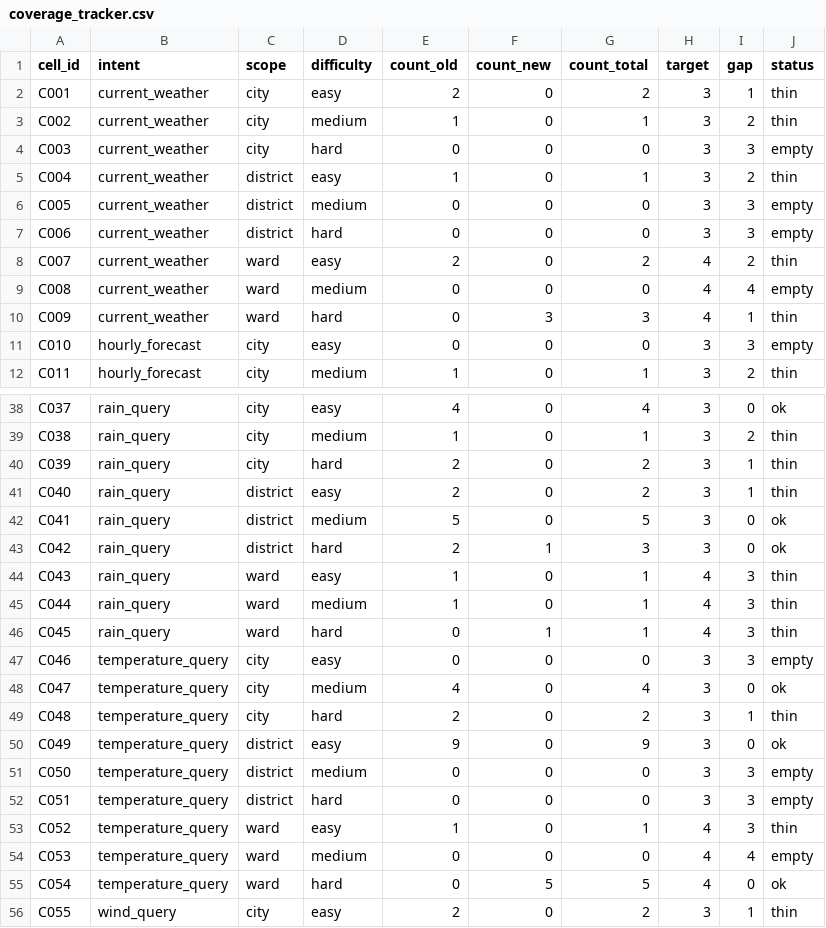
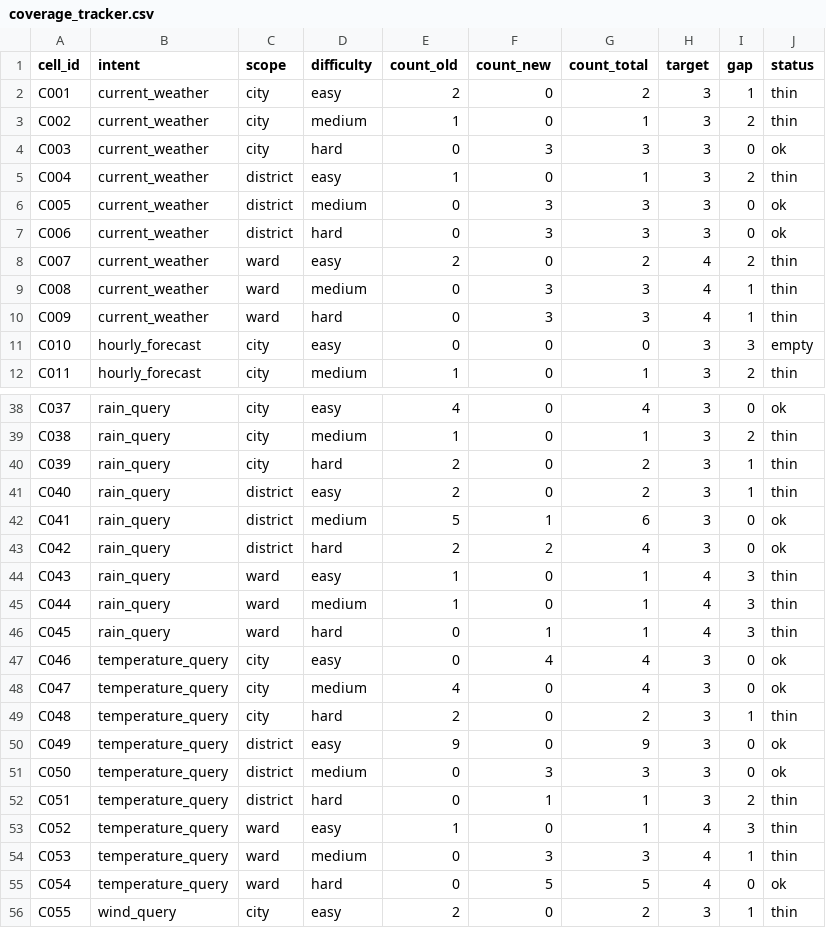
Before and after one commit to drago467/Chatbot_HaNoi_Weather, a CSV file: data/evaluation/v2/coverage_tracker.csv, drawn as a sheet; only a part is shown, gaps mark what is left out; the diff covers the shown part only.

Commit message:
PR-B.3: dataset v2 batch02 (52 câu mới, city+district focus)
Sinh batch02 = 42 candidates ở 14 cells (4 city + 5 district + 5 ward) + 5 edge cases (far-future abstain, ambiguous district clarification, multi-intent rain+UV, anaphoric temp, non-weather động đất abstain) + 5 paraphrases (telex, văn nói, ward/district swap). Cumulative: 100 câu mới sau batch01+02.

Coverage matrix: 40/135 ok, 71 thin, 24 còn empty. Total 284/485 questions in matrix (~58%).

```diff
--- a/data/evaluation/v2/coverage_tracker.csv
+++ b/data/evaluation/v2/coverage_tracker.csv
@@ -3,8 +3,8 @@ C001,current_weather,city,easy,2,0,2,3,1,thin
 C002,current_weather,city,medium,1,0,1,3,2,thin
-C003,current_weather,city,hard,0,0,0,3,3,empty
+C003,current_weather,city,hard,0,3,3,3,0,ok
 C004,current_weather,district,easy,1,0,1,3,2,thin
-C005,current_weather,district,medium,0,0,0,3,3,empty
-C006,current_weather,district,hard,0,0,0,3,3,empty
+C005,current_weather,district,medium,0,3,3,3,0,ok
+C006,current_weather,district,hard,0,3,3,3,0,ok
 C007,current_weather,ward,easy,2,0,2,4,2,thin
-C008,current_weather,ward,medium,0,0,0,4,4,empty
+C008,current_weather,ward,medium,0,3,3,4,1,thin
 C009,current_weather,ward,hard,0,3,3,4,1,thin
@@ -41,4 +41,4 @@ C039,rain_query,city,hard,2,0,2,3,1,thin
 C040,rain_query,district,easy,2,0,2,3,1,thin
-C041,rain_query,district,medium,5,0,5,3,0,ok
-C042,rain_query,district,hard,2,1,3,3,0,ok
+C041,rain_query,district,medium,5,1,6,3,0,ok
+C042,rain_query,district,hard,2,2,4,3,0,ok
 C043,rain_query,ward,easy,1,0,1,4,3,thin
@@ -46,3 +46,3 @@ C044,rain_query,ward,medium,1,0,1,4,3,thin
 C045,rain_query,ward,hard,0,1,1,4,3,thin
-C046,temperature_query,city,easy,0,0,0,3,3,empty
+C046,temperature_query,city,easy,0,4,4,3,0,ok
 C047,temperature_query,city,medium,4,0,4,3,0,ok
@@ -50,6 +50,6 @@ C048,temperature_query,city,hard,2,0,2,3,1,thin
 C049,temperature_query,district,easy,9,0,9,3,0,ok
-C050,temperature_query,district,medium,0,0,0,3,3,empty
-C051,temperature_query,district,hard,0,0,0,3,3,empty
+C050,temperature_query,district,medium,0,3,3,3,0,ok
+C051,temperature_query,district,hard,0,1,1,3,2,thin
 C052,temperature_query,ward,easy,1,0,1,4,3,thin
-C053,temperature_query,ward,medium,0,0,0,4,4,empty
+C053,temperature_query,ward,medium,0,3,3,4,1,thin
 C054,temperature_query,ward,hard,0,5,5,4,0,ok
```
Also changed, not shown: 33 edited cells elsewhere in this file, 1 other file.
